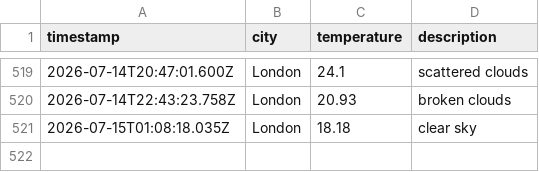
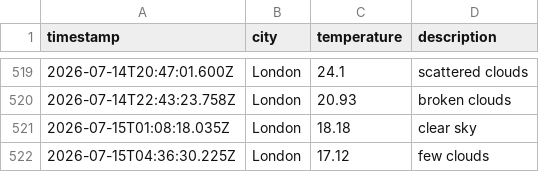
Before and after one commit to mgadhvi/Weather-app-js, a CSV file: data/weather_log.csv, drawn as a sheet; only a part is shown, gaps mark what is left out; the diff names each change by its address in the sheet, - before the commit and + after, or states it on an @@ line.

```diff
--- a/data/weather_log.csv
+++ b/data/weather_log.csv
+row 522: 2026-07-15T04:36:30.225Z | London | 17.12 | few clouds
```
Also changed, not shown: 1 other file.
